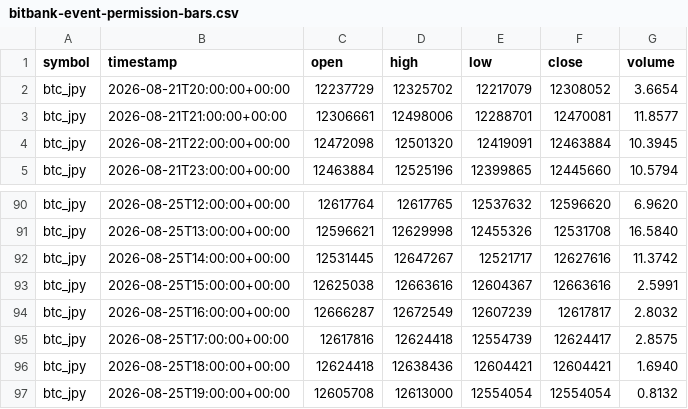
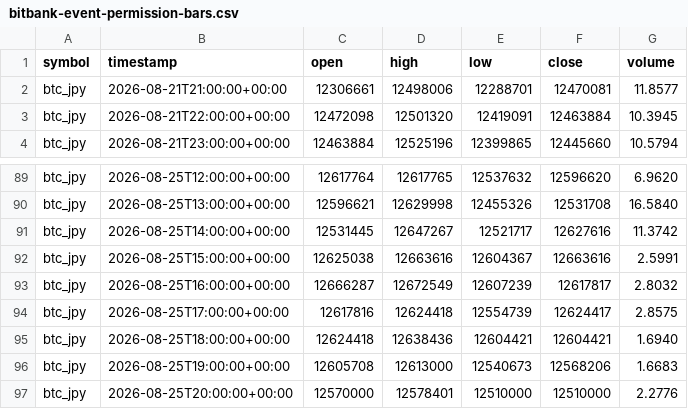
Before and after one commit to crypto-hypothesis-lab/crypto-simulator, a CSV file: data/paper-event/bitbank-event-permission-bars.csv, drawn as a sheet; only a part is shown, gaps mark what is left out.

```diff
--- a/data/paper-event/bitbank-event-permission-bars.csv
+++ b/data/paper-event/bitbank-event-permission-bars.csv
@@ -1,3 +1,2 @@
 symbol,timestamp,open,high,low,close,volume
-btc_jpy,2026-08-21T20:00:00+00:00,12237729,12325702,12217079,12308052,3.6654
 btc_jpy,2026-08-21T21:00:00+00:00,12306661,12498006,12288701,12470081,11.8577
@@ -96,2 +95,3 @@ btc_jpy,2026-08-25T17:00:00+00:00,12617816,12624418,12554739,12624417,2.8575
 btc_jpy,2026-08-25T18:00:00+00:00,12624418,12638436,12604421,12604421,1.6940
-btc_jpy,2026-08-25T19:00:00+00:00,12605708,12613000,12554054,12554054,0.8132
+btc_jpy,2026-08-25T19:00:00+00:00,12605708,12613000,12540673,12568206,1.6683
+btc_jpy,2026-08-25T20:00:00+00:00,12570000,12578401,12510000,12510000,2.2776
```
Also changed, not shown: data/paper-event/hyperliquid-event-permission-bars.csv, data/paper-event/mexc-event-permission-bars.csv, 3 other files.
